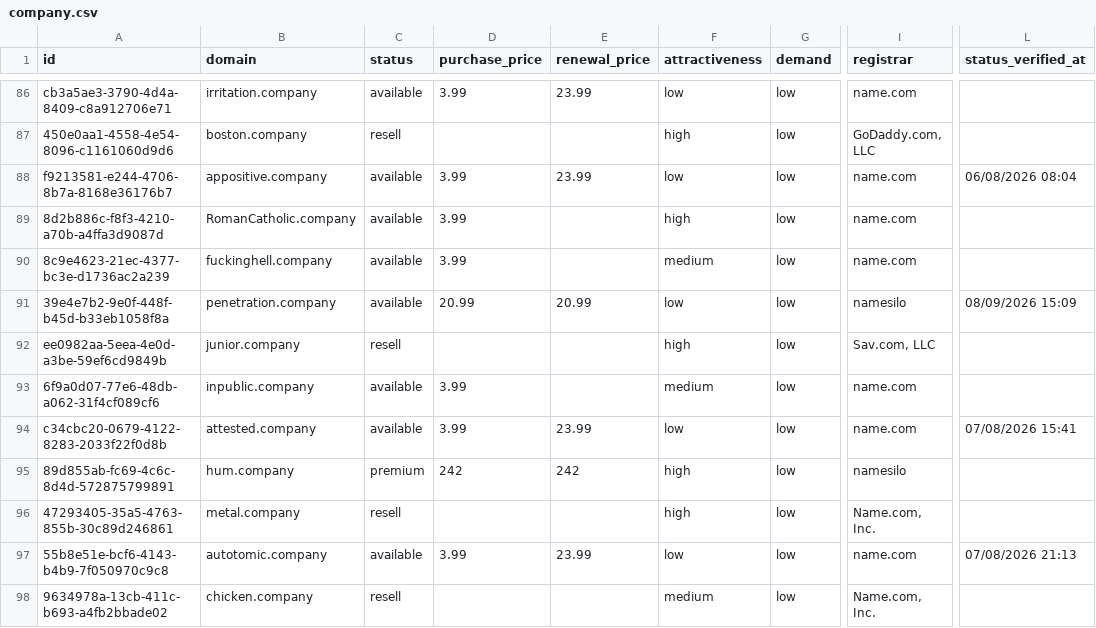
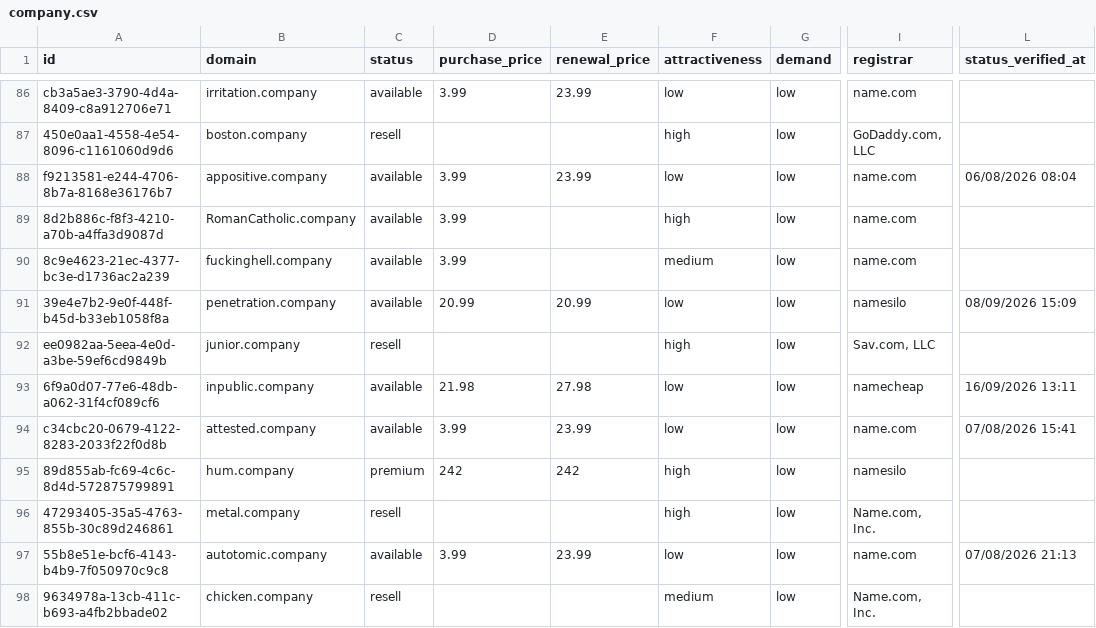
Before and after one commit to UniqueDomains/company-oneword-domains, a CSV file: company.csv, drawn as a sheet; only a part is shown, gaps mark what is left out; the diff names each change by its address in the sheet, - before the commit and + after, or states it on an @@ line.

Commit message:
Domains update

```diff
--- a/company.csv
+++ b/company.csv
-D93 (purchase_price): 3.99
+D93 (purchase_price): 21.98
-E93 (renewal_price): (empty)
+E93 (renewal_price): 27.98
-F93 (attractiveness): medium
+F93 (attractiveness): low
-I93 (registrar): name.com
+I93 (registrar): namecheap
-L93 (status_verified_at): (empty)
+L93 (status_verified_at): 16/09/2026 13:11
```
Also changed, not shown: 4 other files.
